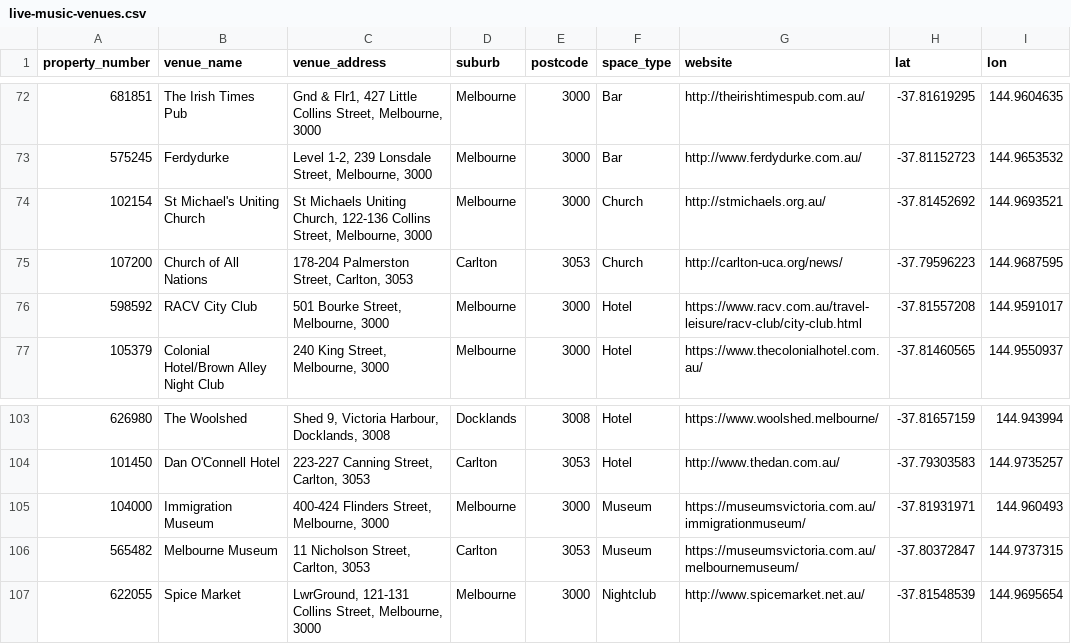
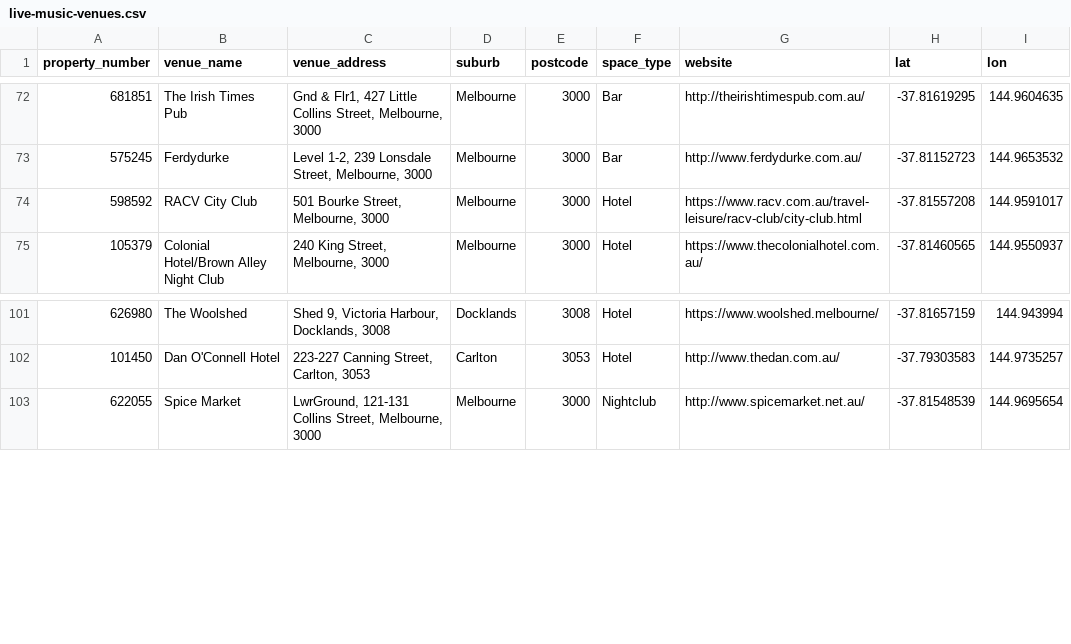
Before and after one commit to AZaki02/FIT3179-A2, a CSV file: live-music-venues.csv, drawn as a sheet; only a part is shown, gaps mark what is left out; the diff names each change by its address in the sheet, - before the commit and + after, or states it on an @@ line.

Commit message:
Add files via upload

```diff
--- a/live-music-venues.csv
+++ b/live-music-venues.csv
-row 74: 102154 | St Michael's Uniting Church | St Michaels Uniting Church, 122-136 Collins Street, Melbourne, 3000 | Melbourne | 3000 | Church | http://stmichaels.org.au/ | -37.81452692 | 144.9693521
-row 75: 107200 | Church of All Nations | 178-204 Palmerston Street, Carlton, 3053 | Carlton | 3053 | Church | http://carlton-uca.org/news/ | -37.79596223 | 144.9687595
-row 105: 104000 | Immigration Museum | 400-424 Flinders Street, Melbourne, 3000 | Melbourne | 3000 | Museum | https://museumsvictoria.com.au/immigrationmuseum/ | -37.81931971 | 144.960493
-row 106: 565482 | Melbourne Museum | 11 Nicholson Street, Carlton, 3053 | Carlton | 3053 | Museum | https://museumsvictoria.com.au/melbournemuseum/ | -37.80372847 | 144.9737315
```
